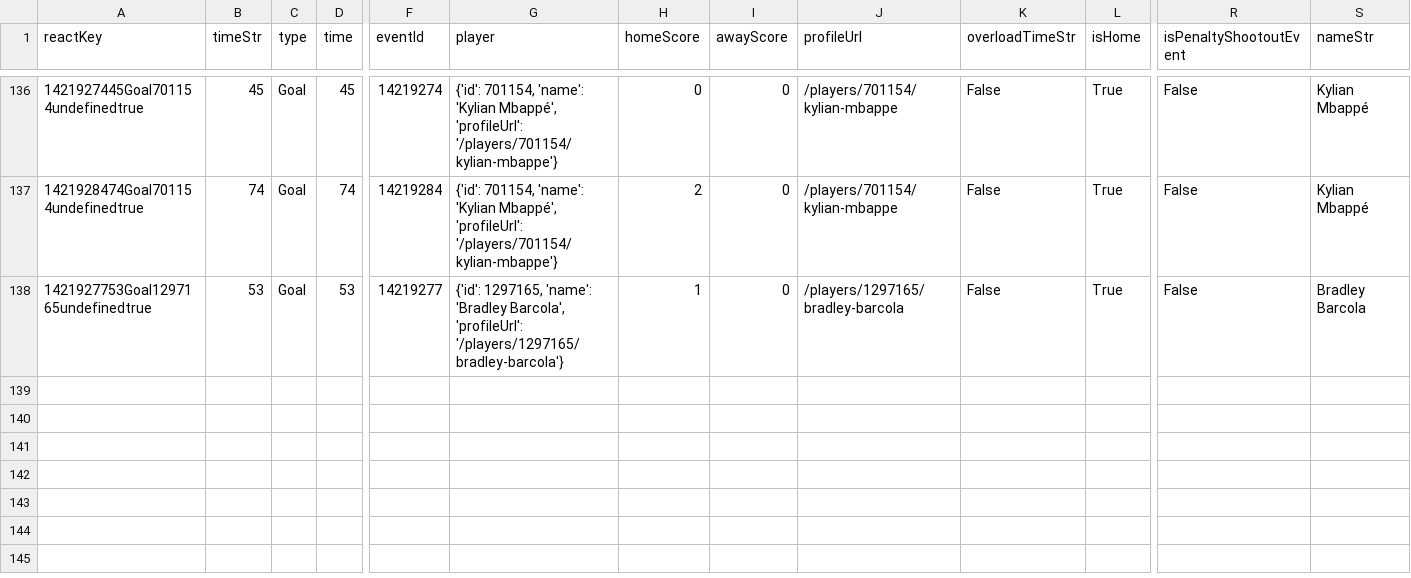
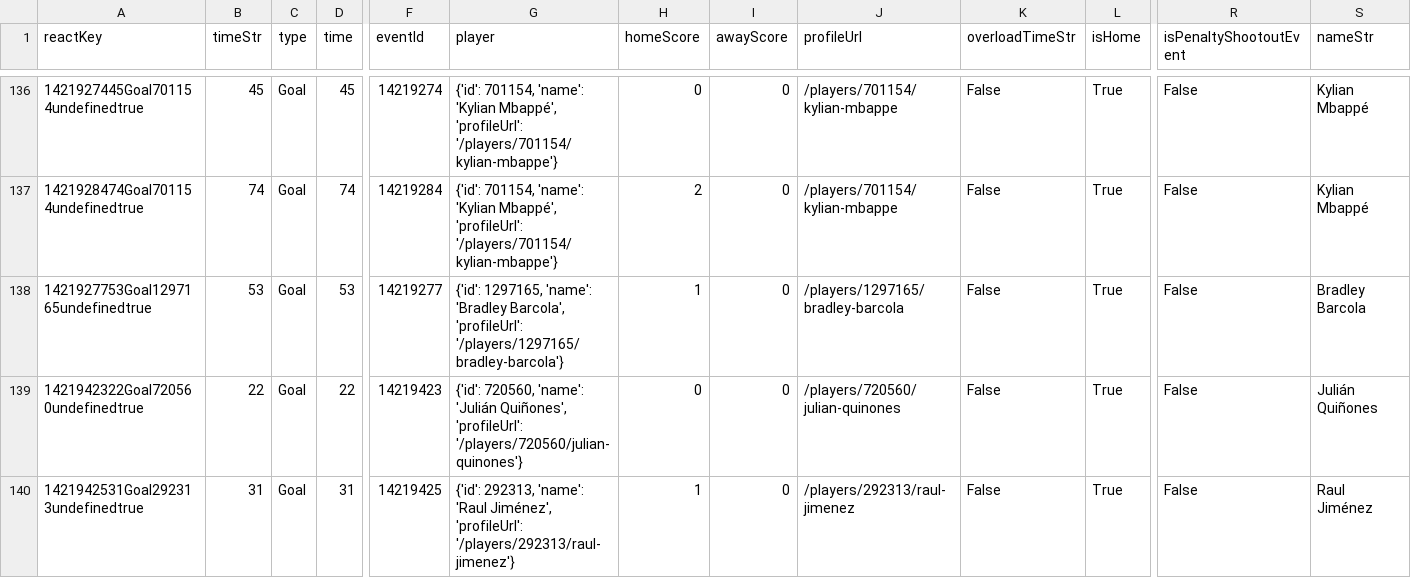
Before and after one commit to bolaxel/wcup26, a CSV file: goals/csv/homeScorers.csv, drawn as a sheet; only a part is shown, gaps mark what is left out; rows hold the shown columns only; the diff names each change by its address in the sheet, - before the commit and + after, or states it on an @@ line.

```diff
--- a/goals/csv/homeScorers.csv
+++ b/goals/csv/homeScorers.csv
+row 139: 1421942322Goal720560undefinedtrue | 22 | Goal | 22 | 14219423 | {'id': 720560, 'name': 'Julián Quiñones', 'profileUrl': '/players/720560/julian-quinones'} | 0 | 0 | /players/720560/julian-quinones | False | True | False | Julián Quiñones
+row 140: 1421942531Goal292313undefinedtrue | 31 | Goal | 31 | 14219425 | {'id': 292313, 'name': 'Raul Jiménez', 'profileUrl': '/players/292313/raul-jimenez'} | 1 | 0 | /players/292313/raul-jimenez | False | True | False | Raul Jiménez
```
Also changed, not shown: goals/csv/listHomePlayers.csv, matchStats/csv/fotmob_match_stats.csv, 2 other files.
